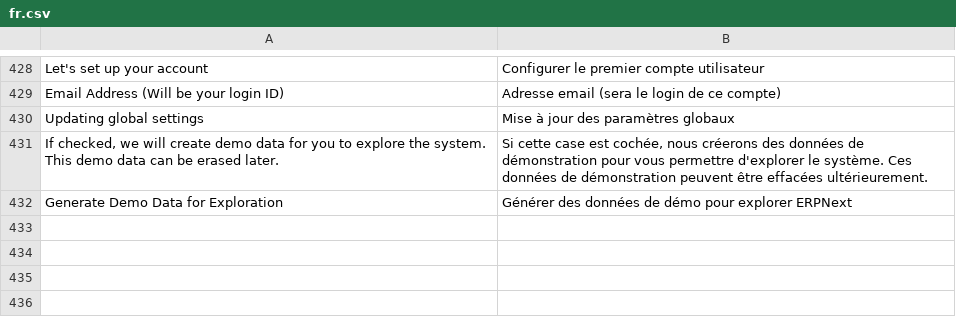
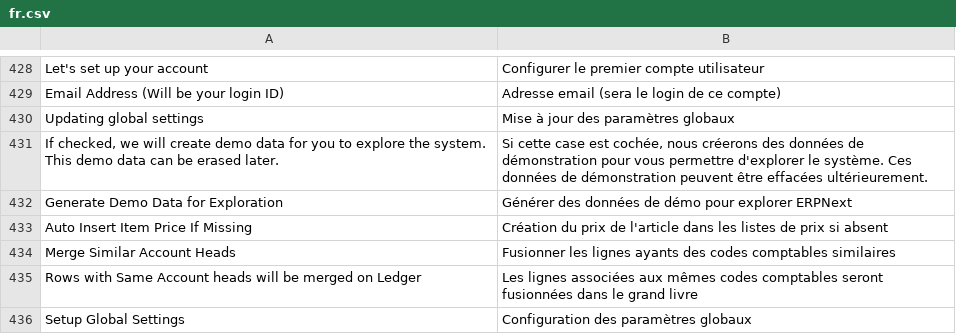
Before and after one commit to scopen-coop/erpnext_france, a CSV file: erpnext_france/translations/fr.csv, drawn as a sheet; only a part is shown, gaps mark what is left out; the diff names each change by its address in the sheet, - before the commit and + after, or states it on an @@ line.

Commit message:
New Default stock settings

```diff
--- a/erpnext_france/translations/fr.csv
+++ b/erpnext_france/translations/fr.csv
+row 433: Auto Insert Item Price If Missing | Création du prix de l'article dans les listes de prix si absent
+row 434: Merge Similar Account Heads | Fusionner les lignes ayants des codes comptables similaires
+row 435: Rows with Same Account heads will be merged on Ledger | Les lignes associées aux mêmes codes comptables seront fusionnées dans le grand livre
+row 436: Setup Global Settings | Configuration des paramètres globaux
```
Also changed, not shown: 3 other files.
